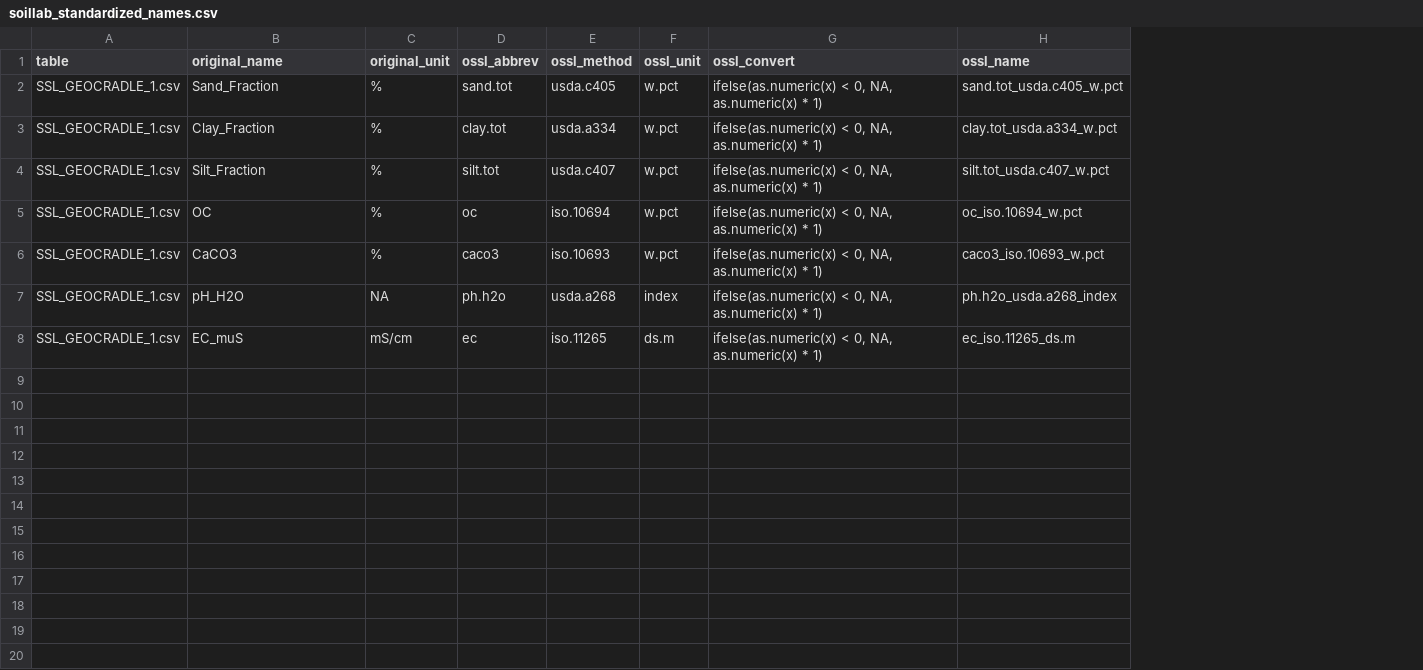
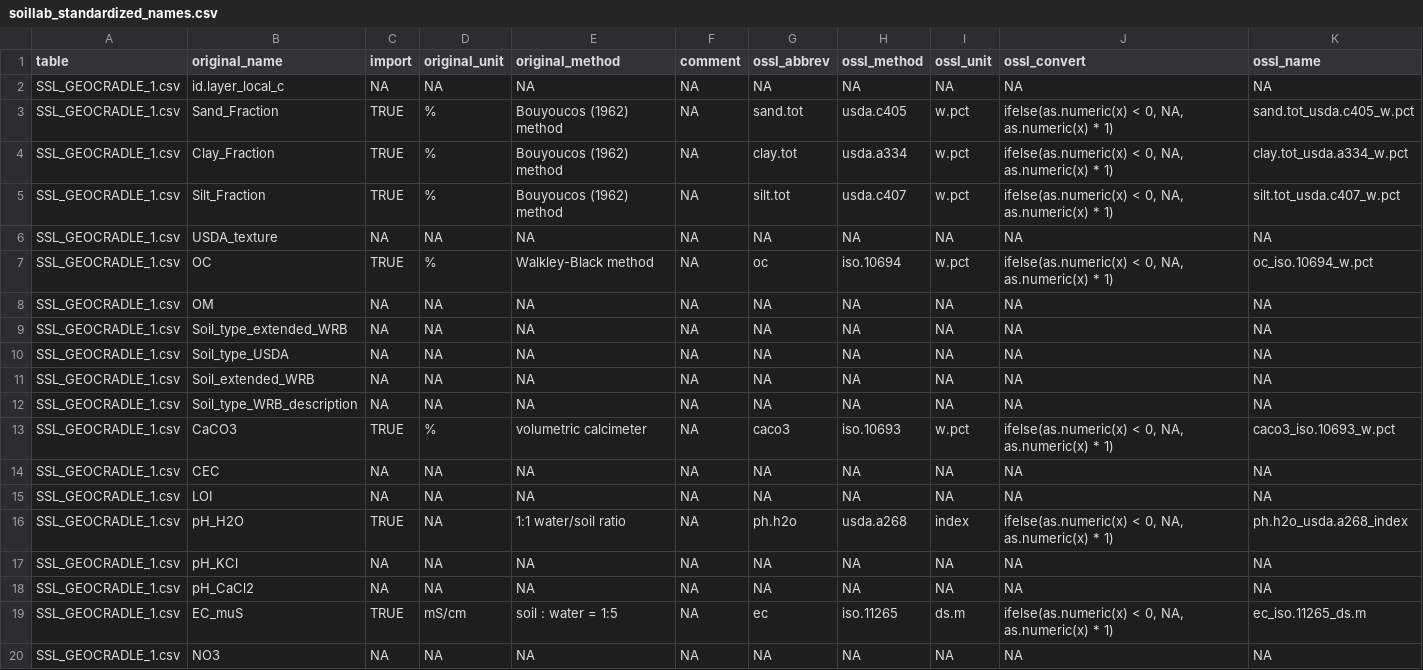
Before and after one commit to soilspectroscopy/ossl-imports, a CSV file: dataset/Geocradle/soillab_standardized_names.csv, drawn as a sheet; addresses are those after the commit; the diff names each change by its address in the sheet, - before the commit and + after, or states it on an @@ line.

Commit message:
import Geocradle v1.3

```diff
--- a/dataset/Geocradle/soillab_standardized_names.csv
+++ b/dataset/Geocradle/soillab_standardized_names.csv
+column C (import), rows 3-5: all TRUE; row 7: TRUE; row 13: TRUE; row 16: TRUE; row 19: TRUE
+column E (original_method), rows 3-5: all Bouyoucos (1962) method; row 7: Walkley-Black method; row 13: volumetric calcimeter; row 16: 1:1 water/soil ratio; row 19: soil : water = 1:5
+column F (comment), rows 3-5: all NA; row 7: NA; row 13: NA; row 16: NA; row 19: NA
+row 2: SSL_GEOCRADLE_1.csv | id.layer_local_c | NA | NA | NA | NA | NA | NA | NA | NA | NA
+row 6: SSL_GEOCRADLE_1.csv | USDA_texture | NA | NA | NA | NA | NA | NA | NA | NA | NA
+row 8: SSL_GEOCRADLE_1.csv | OM | NA | NA | NA | NA | NA | NA | NA | NA | NA
+row 9: SSL_GEOCRADLE_1.csv | Soil_type_extended_WRB | NA | NA | NA | NA | NA | NA | NA | NA | NA
+row 10: SSL_GEOCRADLE_1.csv | Soil_type_USDA | NA | NA | NA | NA | NA | NA | NA | NA | NA
+row 11: SSL_GEOCRADLE_1.csv | Soil_extended_WRB | NA | NA | NA | NA | NA | NA | NA | NA | NA
+row 12: SSL_GEOCRADLE_1.csv | Soil_type_WRB_description | NA | NA | NA | NA | NA | NA | NA | NA | NA
+row 14: SSL_GEOCRADLE_1.csv | CEC | NA | NA | NA | NA | NA | NA | NA | NA | NA
+row 15: SSL_GEOCRADLE_1.csv | LOI | NA | NA | NA | NA | NA | NA | NA | NA | NA
+row 17: SSL_GEOCRADLE_1.csv | pH_KCl | NA | NA | NA | NA | NA | NA | NA | NA | NA
+row 18: SSL_GEOCRADLE_1.csv | pH_CaCl2 | NA | NA | NA | NA | NA | NA | NA | NA | NA
+row 20: SSL_GEOCRADLE_1.csv | NO3 | NA | NA | NA | NA | NA | NA | NA | NA | NA
```
Also changed, not shown: 4 other files.
